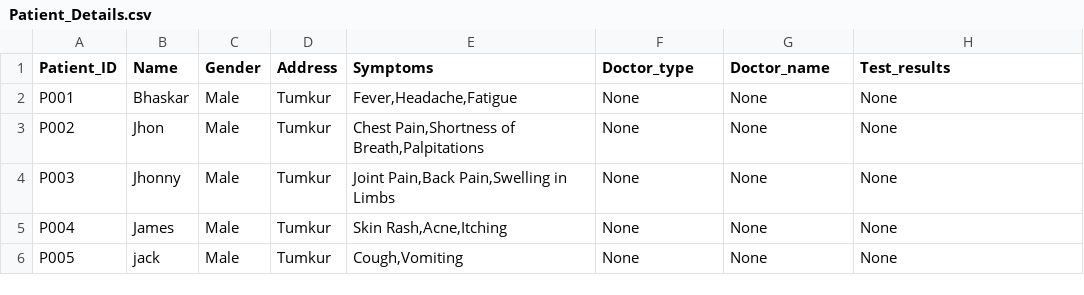
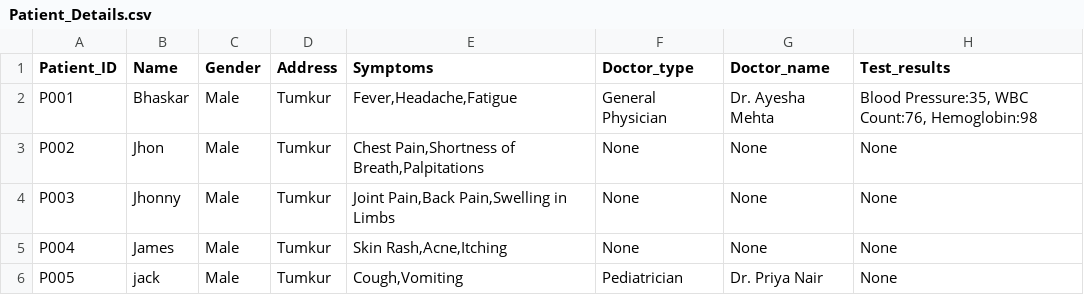
Before and after one commit to suprithcy/Hospital360, a CSV file: Patient_Details.csv, drawn as a sheet.

```diff
--- a/Patient_Details.csv
+++ b/Patient_Details.csv
@@ -1,3 +1,3 @@
 Patient_ID,Name,Gender,Address,Symptoms,Doctor_type,Doctor_name,Test_results
-P001,Bhaskar,Male,Tumkur,"Fever,Headache,Fatigue",None,None,None
+P001,Bhaskar,Male,Tumkur,"Fever,Headache,Fatigue",General Physician,Dr. Ayesha Mehta,"Blood Pressure:35, WBC Count:76, Hemoglobin:98"
 P002,Jhon,Male,Tumkur,"Chest Pain,Shortness of Breath,Palpitations",None,None,None
@@ -5,2 +5,2 @@ P003,Jhonny,Male,Tumkur,"Joint Pain,Back Pain,Swelling in Limbs",None,None,None
 P004,James,Male,Tumkur,"Skin Rash,Acne,Itching",None,None,None
-P005,jack,Male,Tumkur,"Cough,Vomiting",None,None,None
+P005,jack,Male,Tumkur,"Cough,Vomiting",Pediatrician,Dr. Priya Nair,None
```
Also changed, not shown: Doctor_details.csv, 1 other file.
